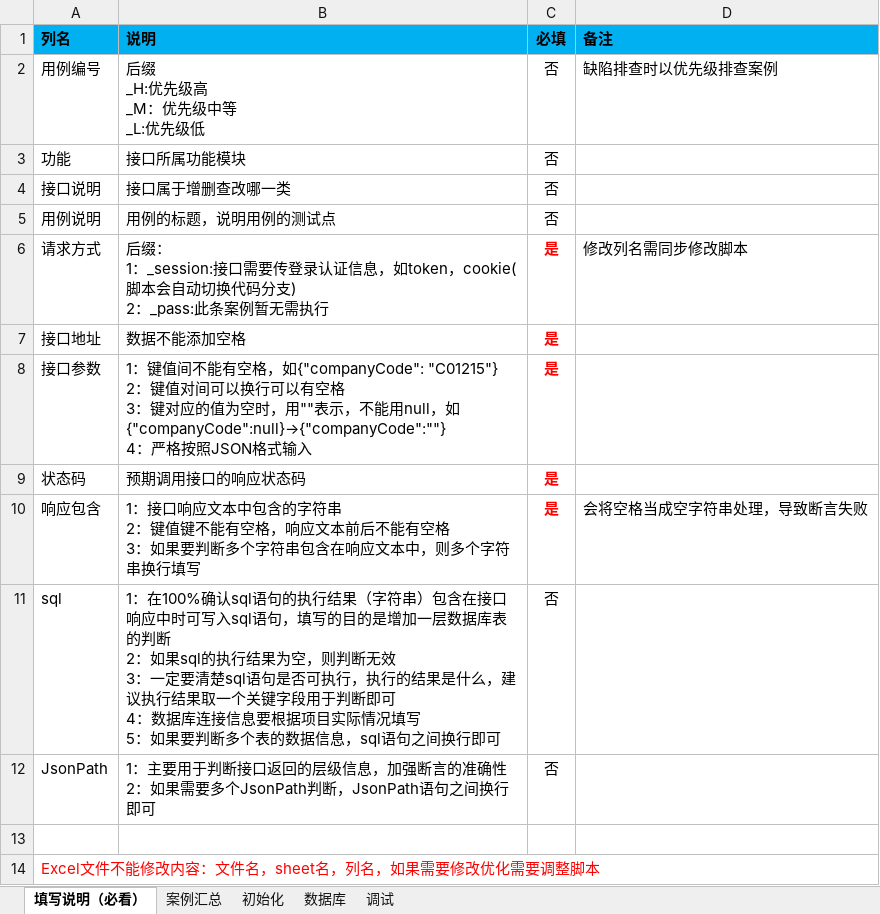
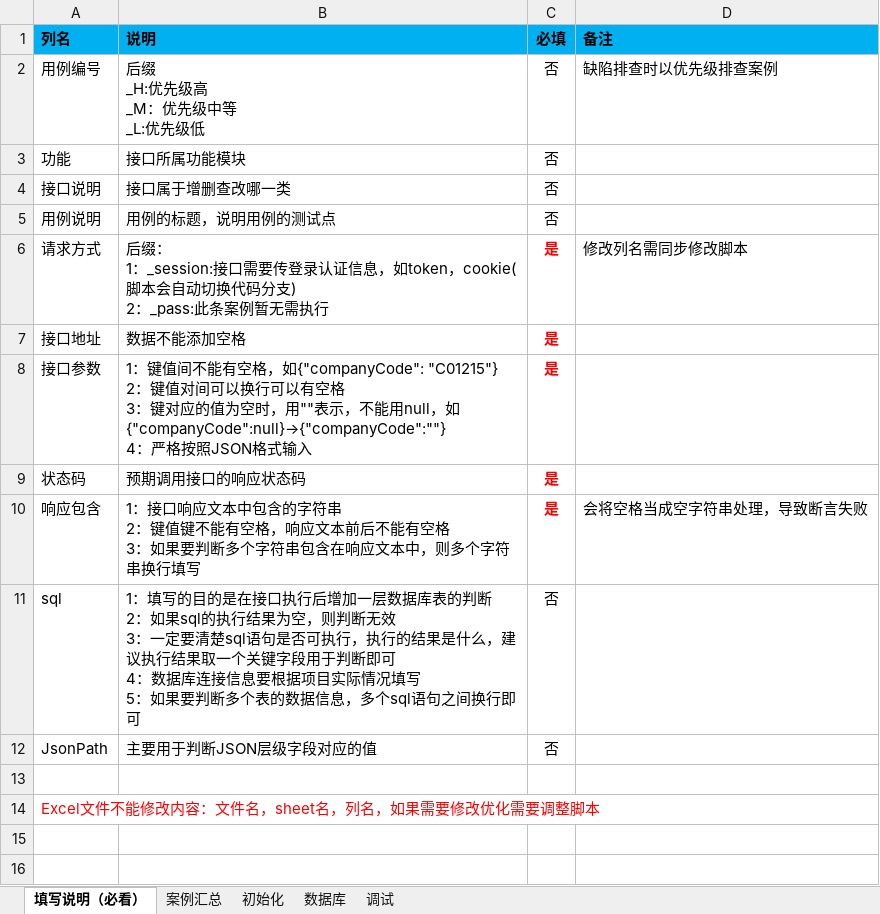
Before and after one commit to 1048979584/-, an Excel workbook: API_Test/Test_Case/ApiCase.xlsx, sheet 填写说明（必看）, drawn as a sheet; values as stored, in another font and other column widths than the file's, no borders; ↵ is a line break in a cell; the diff names each change by its address in the sheet, - before the commit and + after, or states it on an @@ line.

Commit message:
优化TestCase

```diff
--- a/API_Test/Test_Case/ApiCase.xlsx (sheet 填写说明（必看）)
+++ b/API_Test/Test_Case/ApiCase.xlsx (sheet 填写说明（必看）)
-B11 (说明): 1：在100%确认sql语句的执行结果（字符串）包含在接口响应中时可写入sql语句，填写的目的是增加一层数据库表的判断 ↵ 2：如果sql的执行结果为空，则判断无效 ↵ 3：一定要清楚sql语句是否可执行，执行的结果是什么，建议执行结果取一个关键字段用于判断即可 ↵ 4：数据库连接信息要根据项目实际情况填写 ↵ 5：如果要判断多个表的数据信息，sql语句之…
+B11 (说明): 1：填写的目的是在接口执行后增加一层数据库表的判断 ↵ 2：如果sql的执行结果为空，则判断无效 ↵ 3：一定要清楚sql语句是否可执行，执行的结果是什么，建议执行结果取一个关键字段用于判断即可 ↵ 4：数据库连接信息要根据项目实际情况填写 ↵ 5：如果要判断多个表的数据信息，多个sql语句之…
-B12 (说明): 1：主要用于判断接口返回的层级信息，加强断言的准确性 ↵ 2：如果需要多个JsonPath判断，JsonPath语句之间换行即可
+B12 (说明): 主要用于判断JSON层级字段对应的值
```
Also changed, not shown: 1 other file.
